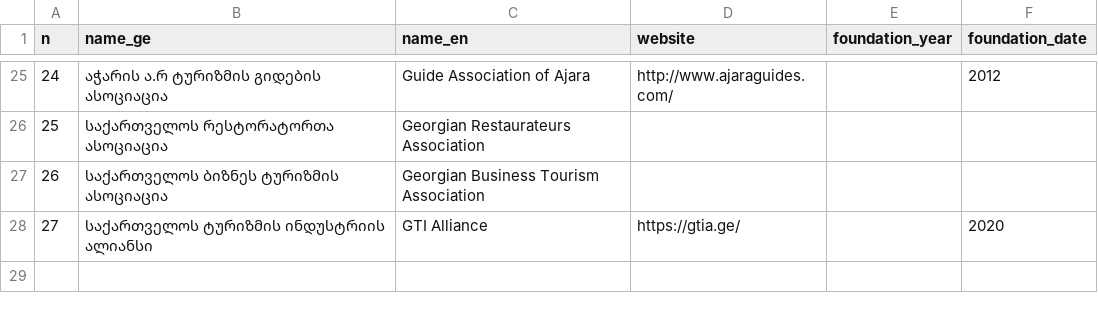
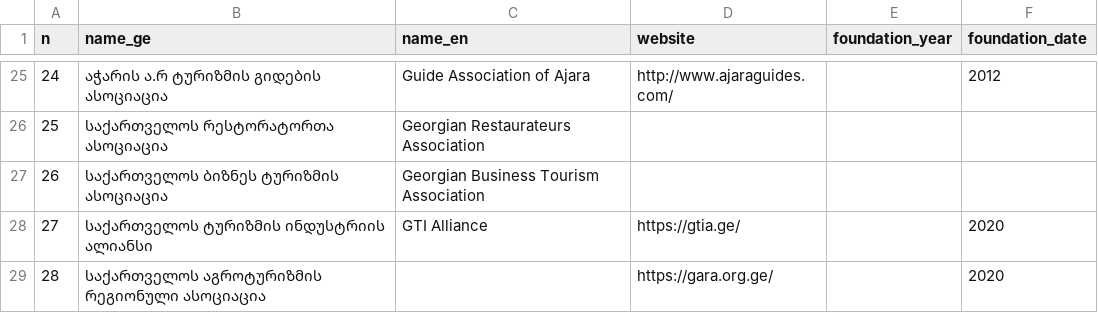
Before and after one commit to Temurgugu/tourism_transformation, a CSV file: data/tourism_association.csv, drawn as a sheet; only a part is shown, gaps mark what is left out; the diff names each change by its address in the sheet, - before the commit and + after, or states it on an @@ line.

Commit message:
associations

```diff
--- a/data/tourism_association.csv
+++ b/data/tourism_association.csv
+row 29: 28 | საქართველოს აგროტურიზმის რეგიონული ასოციაცია |  | https://gara.org.ge/ |  | 2020
```
